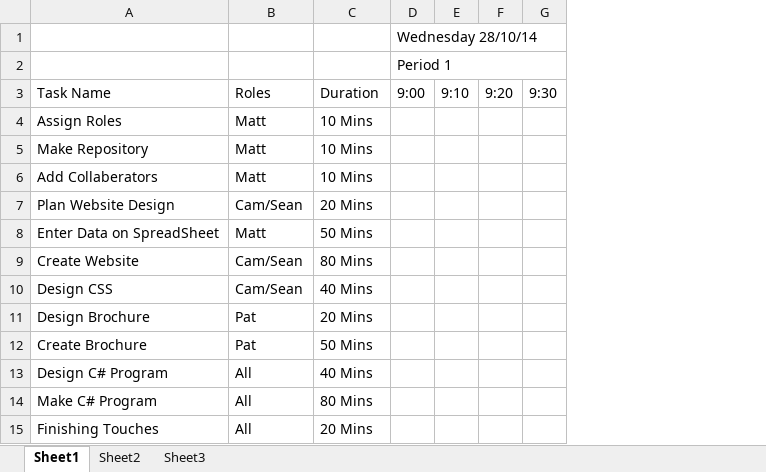
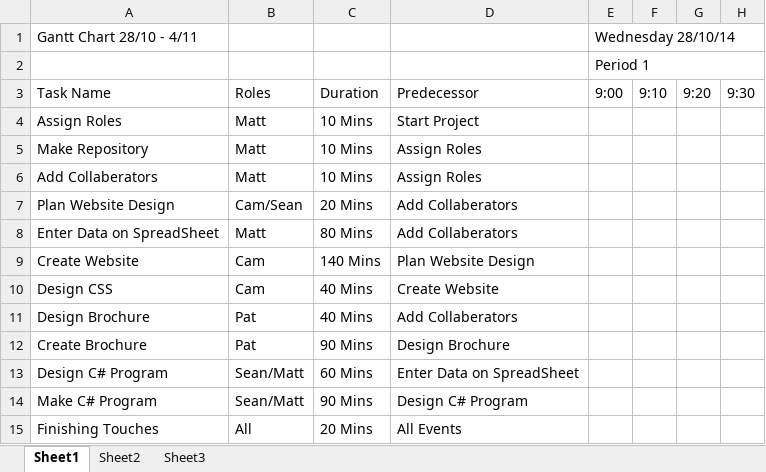
Before and after one commit to mharper36thesmoothmemelord/IT-SAC-6-, an Excel workbook: Gantt Chart.xlsx, sheet Sheet1, drawn as a sheet; only a part is shown; values as stored, in another font and other column widths than the file's, no cell formats; the diff names each change by its address in the sheet, - before the commit and + after, or states it on an @@ line.

Commit message:
Changed Gantt Chart and Sales data

```diff
--- a/Gantt Chart.xlsx (sheet Sheet1)
+++ b/Gantt Chart.xlsx (sheet Sheet1)
+column D, rows 3-15: Predecessor | Start Project | Assign Roles | Assign Roles | Add Collaberators | Add Collaberators | Plan Website Design | Create Website | Add Collaberators | Design Brochure | Enter Data on SpreadSheet | Design C# Program | All Events
-A1: (empty)
+A1: Gantt Chart 28/10 - 4/11
-C8: 50 Mins
+C8: 80 Mins
-B9:B10: Cam/Sean
+B9:B10: Cam
-C9: 80 Mins
+C9: 140 Mins
-C11: 20 Mins
+C11: 40 Mins
-C12: 50 Mins
+C12: 90 Mins
-B13:B14: All
+B13:B14: Sean/Matt
-C13: 40 Mins
+C13: 60 Mins
-C14: 80 Mins
+C14: 90 Mins
```
Also changed, not shown: cell formats, Sales Data.xlsx.
